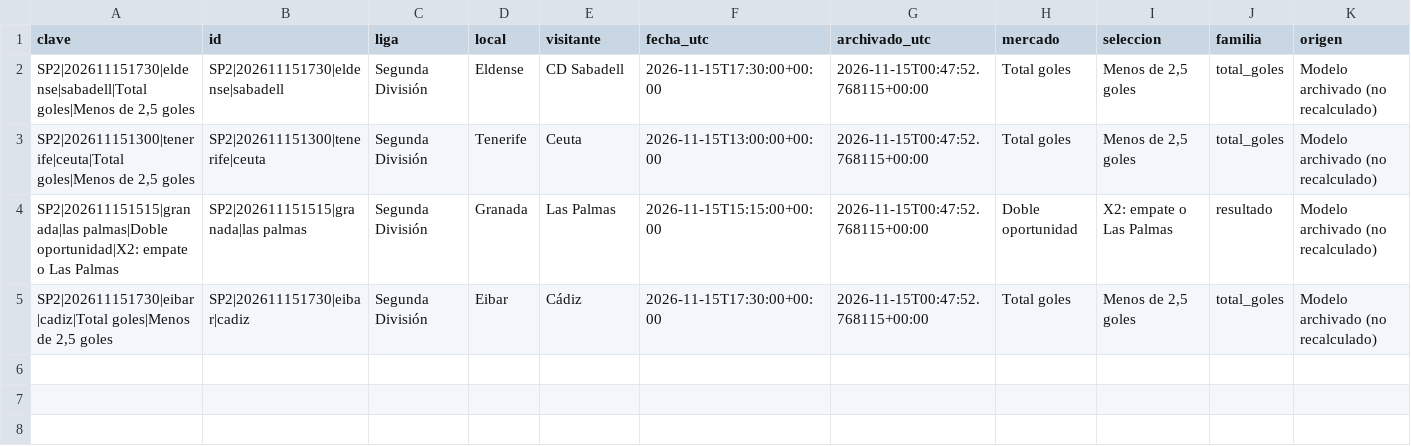
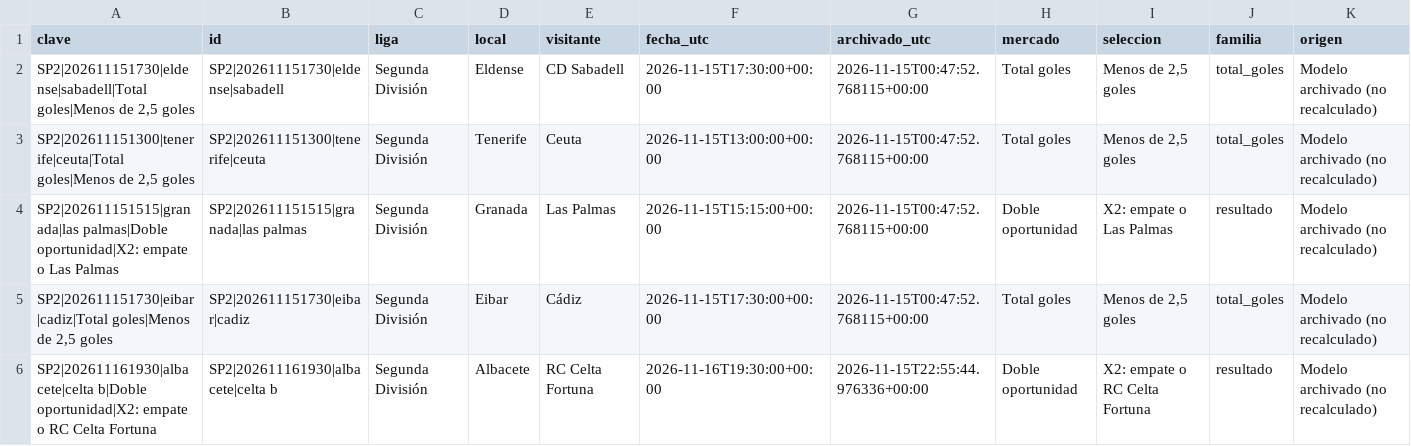
Before and after one commit to rasekes86/football-ai-lab, a CSV file: output/historico_oportunidades_150.csv, drawn as a sheet; only a part is shown; rows hold the shown columns only; the diff names each change by its address in the sheet, - before the commit and + after, or states it on an @@ line.

```diff
--- a/output/historico_oportunidades_150.csv
+++ b/output/historico_oportunidades_150.csv
+row 6: SP2|202611161930|albacete|celta b|Doble oportunidad|X2: empate o RC Celta Fortuna | SP2|202611161930|albacete|celta b | Segunda División | Albacete | RC Celta Fortuna | 2026-11-16T19:30:00+00:00 | 2026-11-15T22:55:44.976336+00:00 | Doble oportunidad | X2: empate o RC Celta Fortuna | resultado | Modelo archivado (no recalculado)
```
Also changed, not shown: output/predicciones.csv, output/seguimiento_oportunidades_150.csv, 14 other files.
